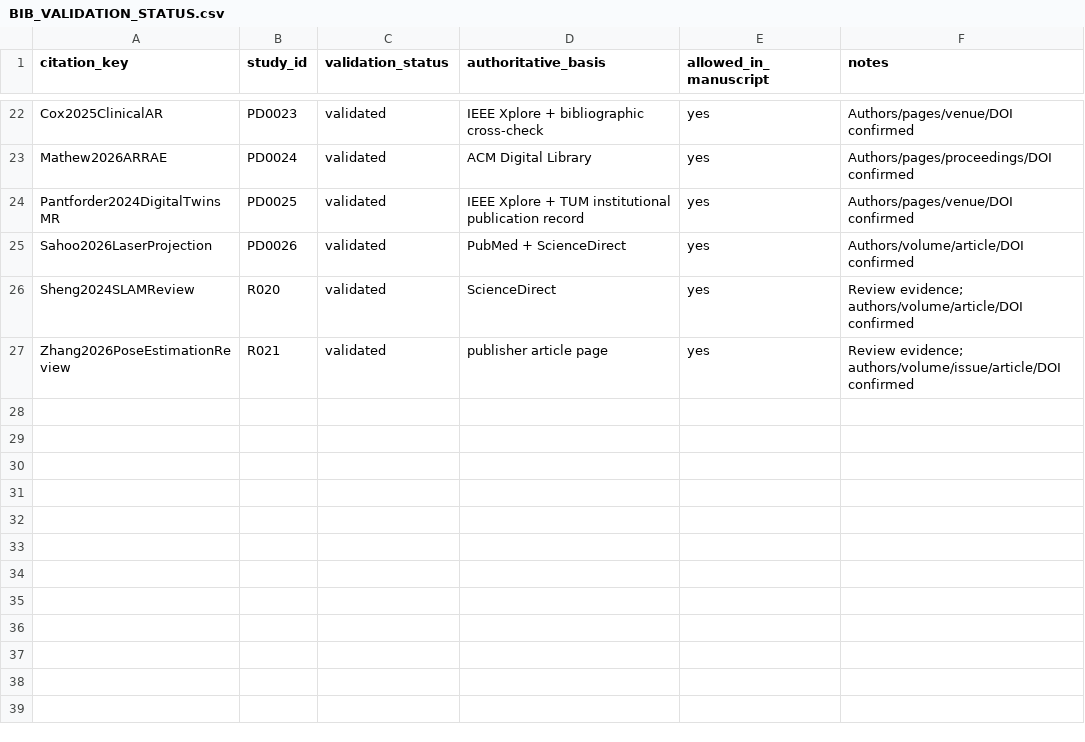
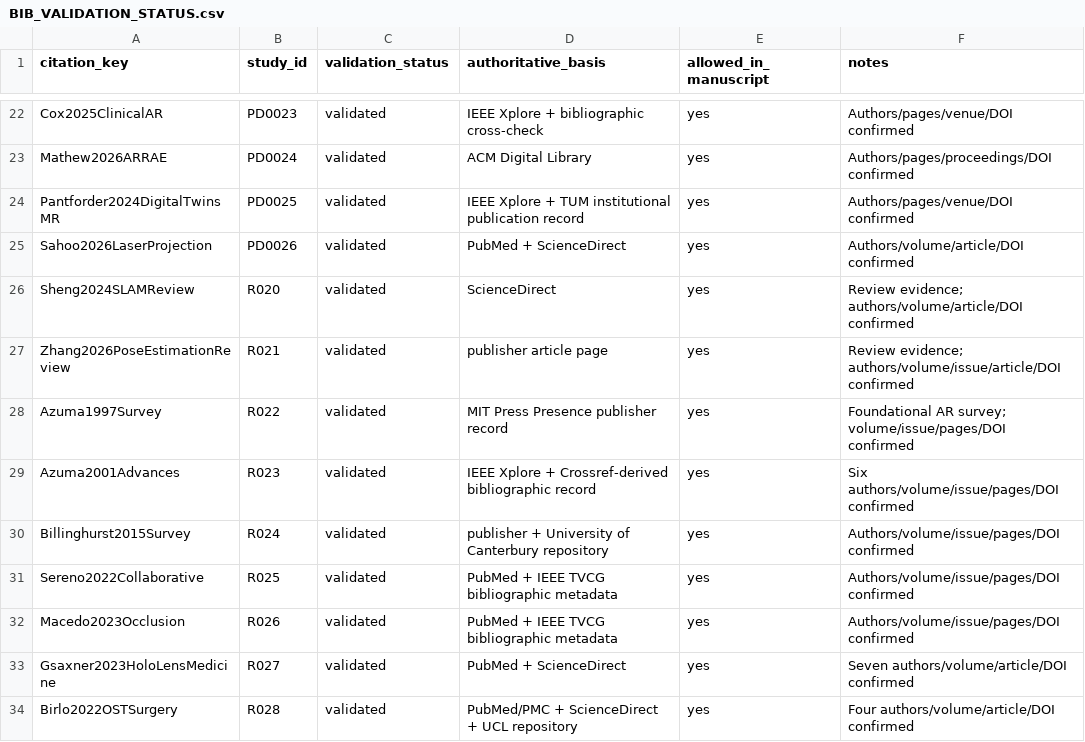
Before and after one commit to Arithmetic-Power-Geometry/Augmented-Reality-Systematic-Review, a CSV file: paper_writing/paper_artifacts/references/BIB_VALIDATION_STATUS.csv, drawn as a sheet; only a part is shown, gaps mark what is left out.

Commit message:
Register seven validated foundational AR bibliography entries

```diff
--- a/paper_writing/paper_artifacts/references/BIB_VALIDATION_STATUS.csv
+++ b/paper_writing/paper_artifacts/references/BIB_VALIDATION_STATUS.csv
@@ -27 +27,8 @@ Sheng2024SLAMReview,R020,validated,"ScienceDirect",yes,"Review evidence; authors
 Zhang2026PoseEstimationReview,R021,validated,"publisher article page",yes,"Review evidence; authors/volume/issue/article/DOI confirmed"
+Azuma1997Survey,R022,validated,"MIT Press Presence publisher record",yes,"Foundational AR survey; volume/issue/pages/DOI confirmed"
+Azuma2001Advances,R023,validated,"IEEE Xplore + Crossref-derived bibliographic record",yes,"Six authors/volume/issue/pages/DOI confirmed"
+Billinghurst2015Survey,R024,validated,"publisher + University of Canterbury repository",yes,"Authors/volume/issue/pages/DOI confirmed"
+Sereno2022Collaborative,R025,validated,"PubMed + IEEE TVCG bibliographic metadata",yes,"Authors/volume/issue/pages/DOI confirmed"
+Macedo2023Occlusion,R026,validated,"PubMed + IEEE TVCG bibliographic metadata",yes,"Authors/volume/issue/pages/DOI confirmed"
+Gsaxner2023HoloLensMedicine,R027,validated,"PubMed + ScienceDirect",yes,"Seven authors/volume/article/DOI confirmed"
+Birlo2022OSTSurgery,R028,validated,"PubMed/PMC + ScienceDirect + UCL repository",yes,"Four authors/volume/article/DOI confirmed"
```
